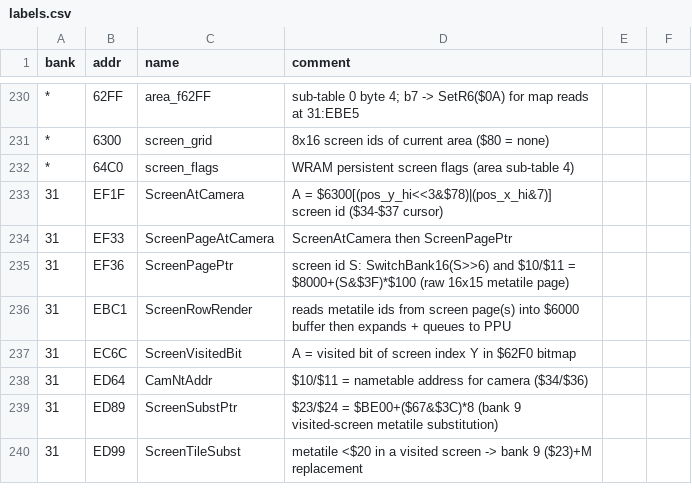
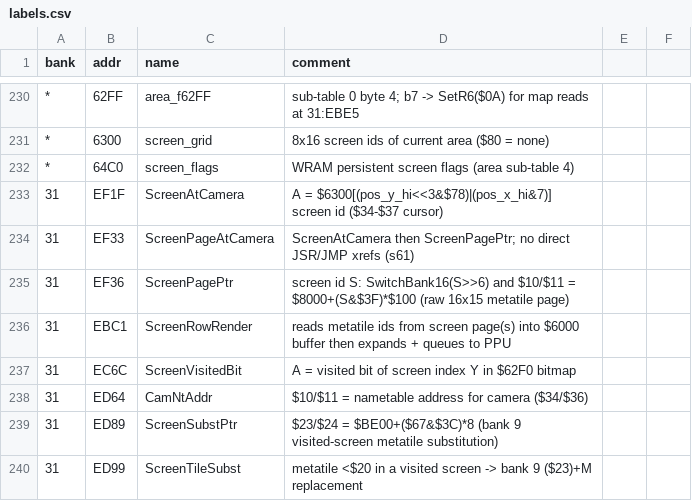
Before and after one commit to sleepy9090/CRYSTAL-AI-LIS, a CSV file: labels.csv, drawn as a sheet; only a part is shown, gaps mark what is left out.

Commit message:
RE session 61: Ph3: trace 31:EF38 packed bank+pointer decoder — find the pointer tabl

```diff
--- a/labels.csv
+++ b/labels.csv
@@ -233,3 +233,3 @@ bank,addr,name,comment
 31,EF1F,ScreenAtCamera,A = $6300[(pos_y_hi<<3&$78)|(pos_x_hi&7)] screen id ($34-$37 cursor)
-31,EF33,ScreenPageAtCamera,ScreenAtCamera then ScreenPagePtr
+31,EF33,ScreenPageAtCamera,ScreenAtCamera then ScreenPagePtr; no direct JSR/JMP xrefs (s61)
 31,EF36,ScreenPagePtr,screen id S: SwitchBank16(S>>6) and $10/$11 = $8000+(S&$3F)*$100 (raw 16x15 metatile page)
```
Also changed, not shown: 1 other file.
